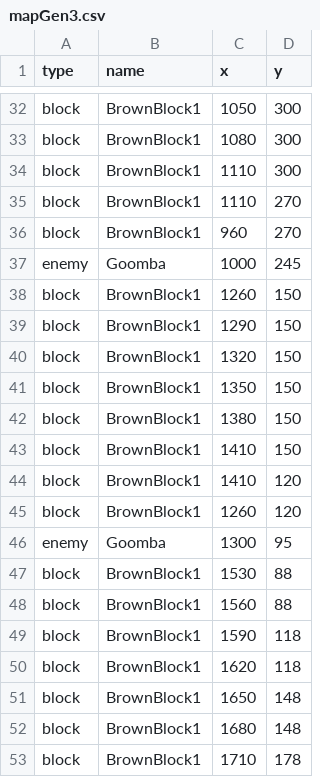
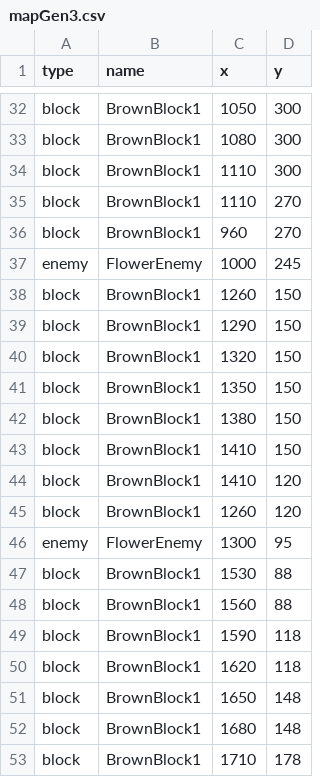
Before and after one commit to GMNBNBNB/CSE-3902, a CSV file: Sprint2/mapGen3.csv, drawn as a sheet; only a part is shown, gaps mark what is left out.

```diff
--- a/Sprint2/mapGen3.csv
+++ b/Sprint2/mapGen3.csv
@@ -36,3 +36,3 @@ block,BrownBlock1,1110,270
 block,BrownBlock1,960,270
-enemy,Goomba,1000,245
+enemy,FlowerEnemy,1000,245
 block,BrownBlock1,1260,150
@@ -45,3 +45,3 @@ block,BrownBlock1,1410,120
 block,BrownBlock1,1260,120
-enemy,Goomba,1300,95
+enemy,FlowerEnemy,1300,95
 block,BrownBlock1,1530,88
```
Also changed, not shown: 1 other file.
